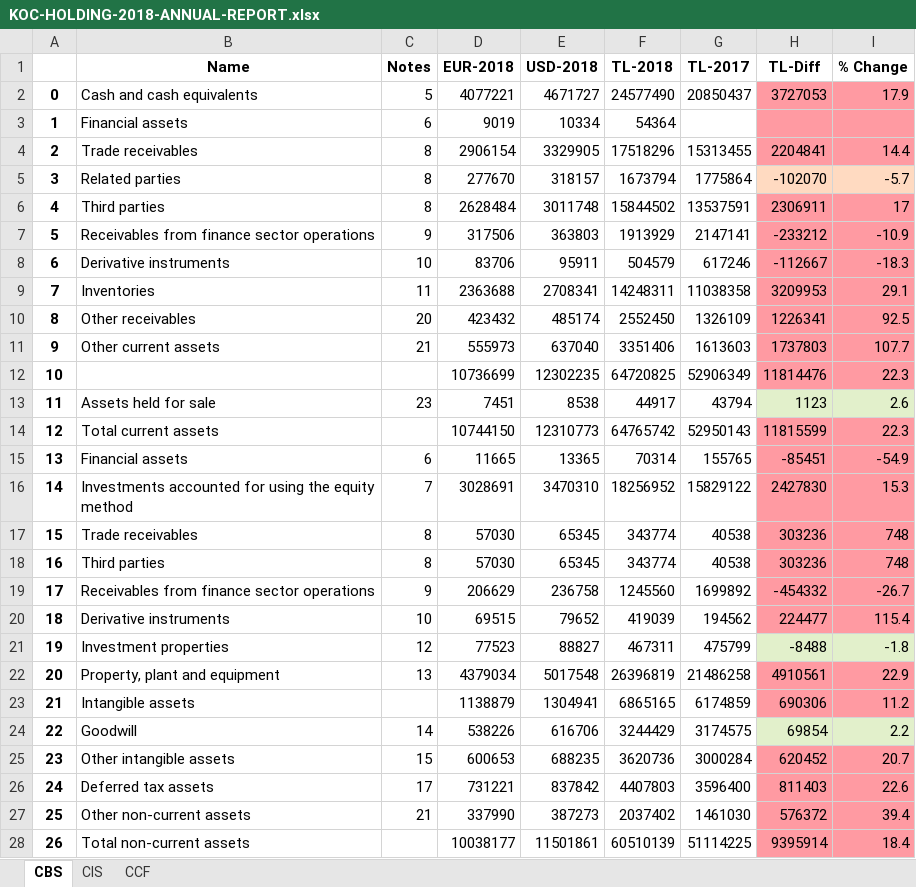
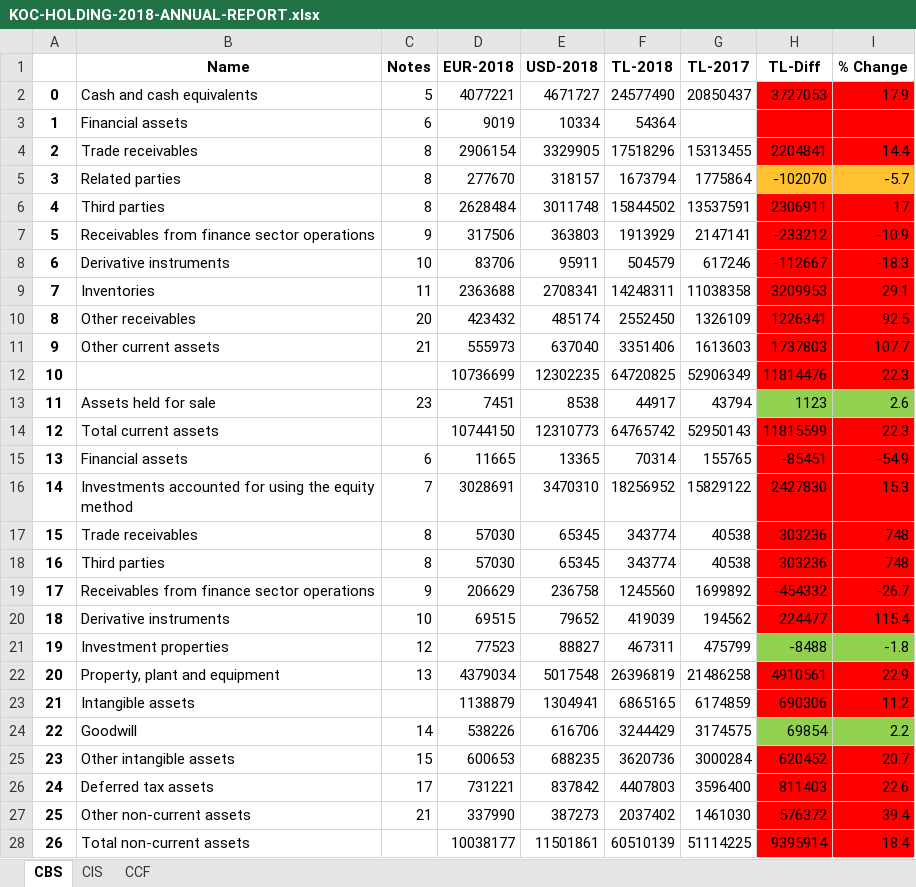
Before and after one commit to nataliejung/Anouk, an Excel workbook: KOC-HOLDING-2018-ANNUAL-REPORT.xlsx, sheet CBS, drawn as a sheet; only a part is shown; values as stored, in another font and other column widths than the file's, no borders; the diff covers the shown part only; the diff names each change by its address in the sheet, - before the commit and + after, or states it on an @@ line.

```diff
--- a/KOC-HOLDING-2018-ANNUAL-REPORT.xlsx (sheet CBS)
+++ b/KOC-HOLDING-2018-ANNUAL-REPORT.xlsx (sheet CBS)
-H2:I4 fill: #FF9AA2
+H2:I4 fill: #FF0000
-H5:I5 fill: #FFDAC1
+H5:I5 fill: #FFC031
-H6:I12 fill: #FF9AA2
+H6:I12 fill: #FF0000
-H13:I13 fill: #E2F0CB
+H13:I13 fill: #92D050
-H14:I20 fill: #FF9AA2
+H14:I20 fill: #FF0000
-H21:I21 fill: #E2F0CB
+H21:I21 fill: #92D050
-H22:I23 fill: #FF9AA2
+H22:I23 fill: #FF0000
-H24:I24 fill: #E2F0CB
+H24:I24 fill: #92D050
-H25:I28 fill: #FF9AA2
+H25:I28 fill: #FF0000
```
Also changed, not shown: cell formats elsewhere in this sheet, sheet CCF, sheet CIS, 2 other files.
